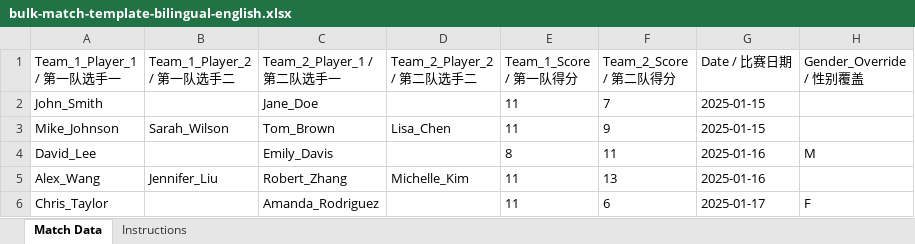
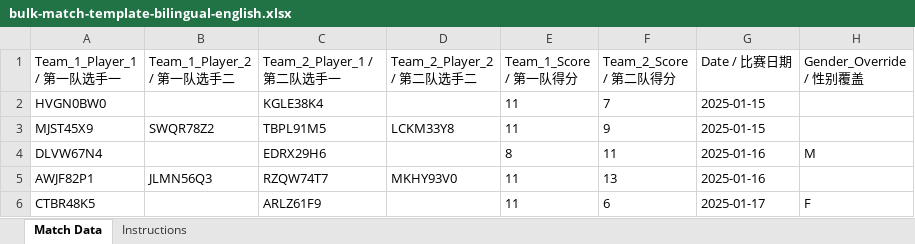
Before and after one commit to mightymaxworks/pickleplus, an Excel workbook: bulk-match-template-bilingual-english.xlsx, sheet Match Data, drawn as a sheet; values as stored, in another font and other column widths than the file's, no borders; removed rows and columns are numbered as before the commit, all else as after; the diff names each change by its address in the sheet, - before the commit and + after, or states it on an @@ line.

```diff
--- a/bulk-match-template-bilingual-english.xlsx (sheet Match Data)
+++ b/bulk-match-template-bilingual-english.xlsx (sheet Match Data)
-A2 (Team_1_Player_1 / 第一队选手一): John_Smith
+A2 (Team_1_Player_1 / 第一队选手一): HVGN0BW0
-C2 (Team_2_Player_1 / 第二队选手一): Jane_Doe
+C2 (Team_2_Player_1 / 第二队选手一): KGLE38K4
-row 3: Mike_Johnson | Sarah_Wilson | Tom_Brown | Lisa_Chen | 11 | 9 | 2025-01-15
+row 3: MJST45X9 | SWQR78Z2 | TBPL91M5 | LCKM33Y8 | 11 | 9 | 2025-01-15
-A4 (Team_1_Player_1 / 第一队选手一): David_Lee
+A4 (Team_1_Player_1 / 第一队选手一): DLVW67N4
-C4 (Team_2_Player_1 / 第二队选手一): Emily_Davis
+C4 (Team_2_Player_1 / 第二队选手一): EDRX29H6
-row 5: Alex_Wang | Jennifer_Liu | Robert_Zhang | Michelle_Kim | 11 | 13 | 2025-01-16
+row 5: AWJF82P1 | JLMN56Q3 | RZQW74T7 | MKHY93V0 | 11 | 13 | 2025-01-16
-A6 (Team_1_Player_1 / 第一队选手一): Chris_Taylor
+A6 (Team_1_Player_1 / 第一队选手一): CTBR48K5
-C6 (Team_2_Player_1 / 第二队选手一): Amanda_Rodriguez
+C6 (Team_2_Player_1 / 第二队选手一): ARLZ61F9
```
Also changed, not shown: sheet Instructions, bulk-match-template-bilingual-chinese.xlsx, 1 other file.
